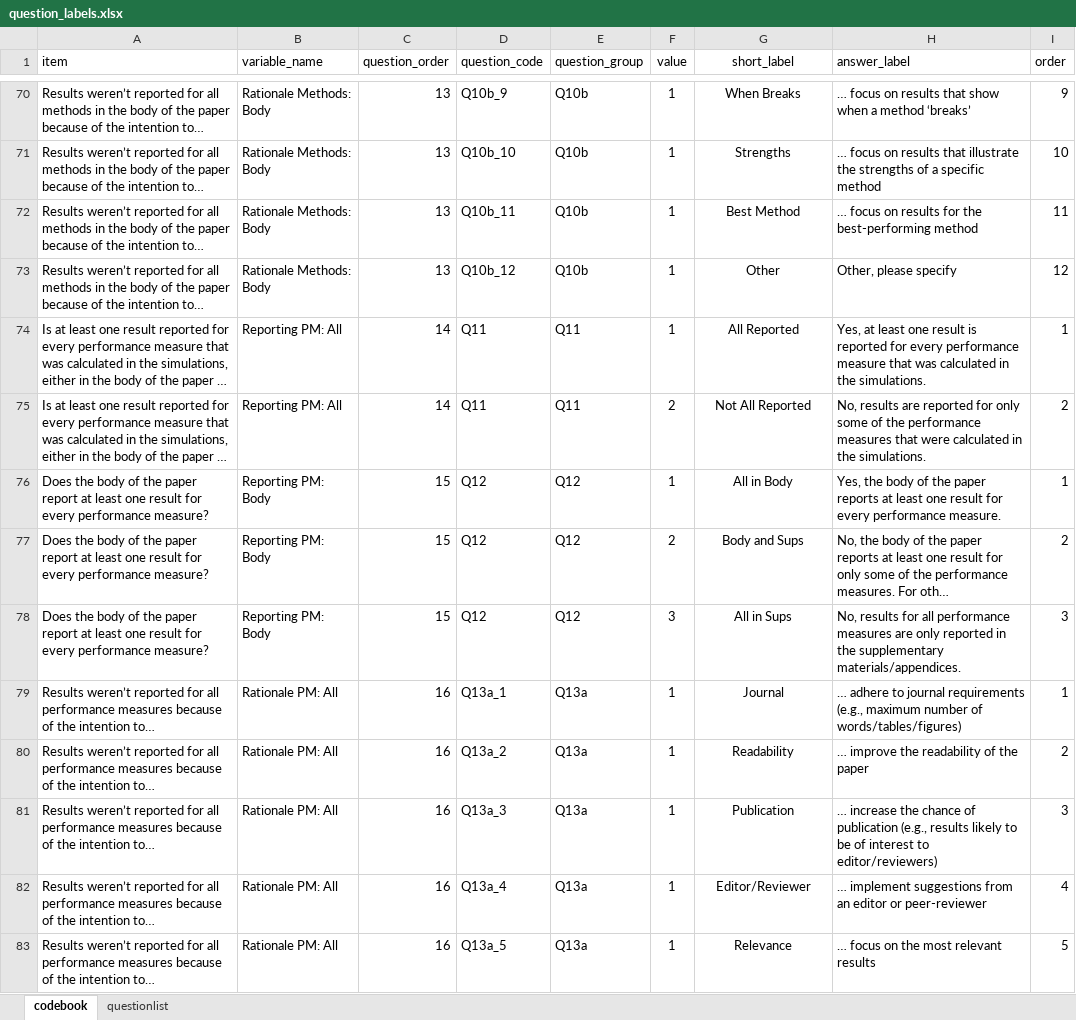
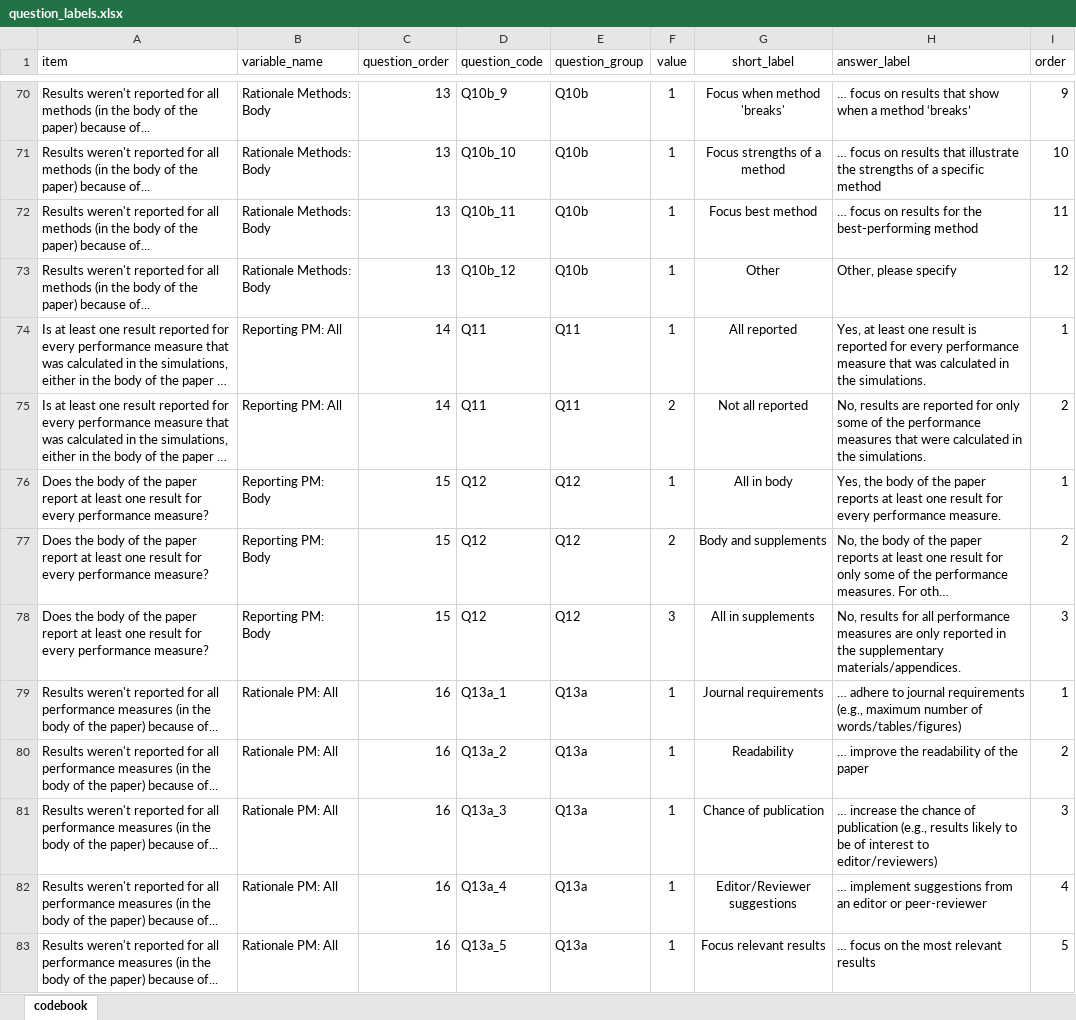
Before and after one commit to Anouk-Bouma/Simulation_Questionnaire, an Excel workbook: question_labels.xlsx, sheet codebook, drawn as a sheet; only a part is shown, gaps mark what is left out; long unchanged cells end in …; values as stored, in another font and other column widths than the file's, no borders; the diff covers the shown part only; the diff names each change by its address in the sheet, - before the commit and + after, or states it on an @@ line.

```diff
--- a/question_labels.xlsx (sheet codebook)
+++ b/question_labels.xlsx (sheet codebook)
-sheet tab: questionlist
-A70:A73 (item): Results weren’t reported for all methods in the body of the paper because of the intention to…
+A70:A73 (item): Results weren't reported for all methods (in the body of the paper) because of...
-G70 (short_label): When Breaks
+G70 (short_label): Focus when method 'breaks'
-G71 (short_label): Strengths
+G71 (short_label): Focus strengths of a method
-G72 (short_label): Best Method
+G72 (short_label): Focus best method
-G74 (short_label): All Reported
+G74 (short_label): All reported
-G75 (short_label): Not All Reported
+G75 (short_label): Not all reported
-G76 (short_label): All in Body
+G76 (short_label): All in body
-G77 (short_label): Body and Sups
+G77 (short_label): Body and supplements
-G78 (short_label): All in Sups
+G78 (short_label): All in supplements
-A79:A83 (item): Results weren’t reported for all performance measures because of the intention to…
+A79:A83 (item): Results weren't reported for all performance measures (in the body of the paper) because of...
-G79 (short_label): Journal
+G79 (short_label): Journal requirements
-G81 (short_label): Publication
+G81 (short_label): Chance of publication
-G82 (short_label): Editor/Reviewer
+G82 (short_label): Editor/Reviewer suggestions
-G83 (short_label): Relevance
+G83 (short_label): Focus relevant results
```
Also changed, not shown: 12 added rows, 317 edited cells and cell formats elsewhere in this sheet.
